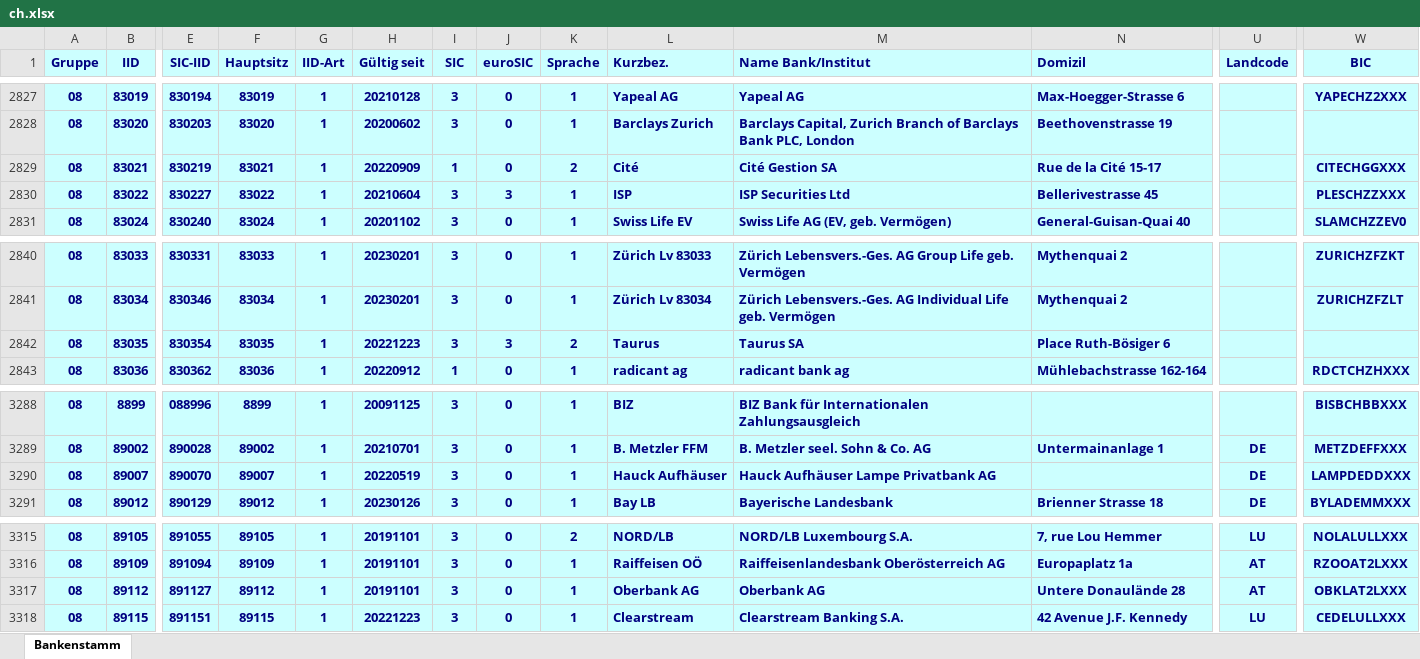
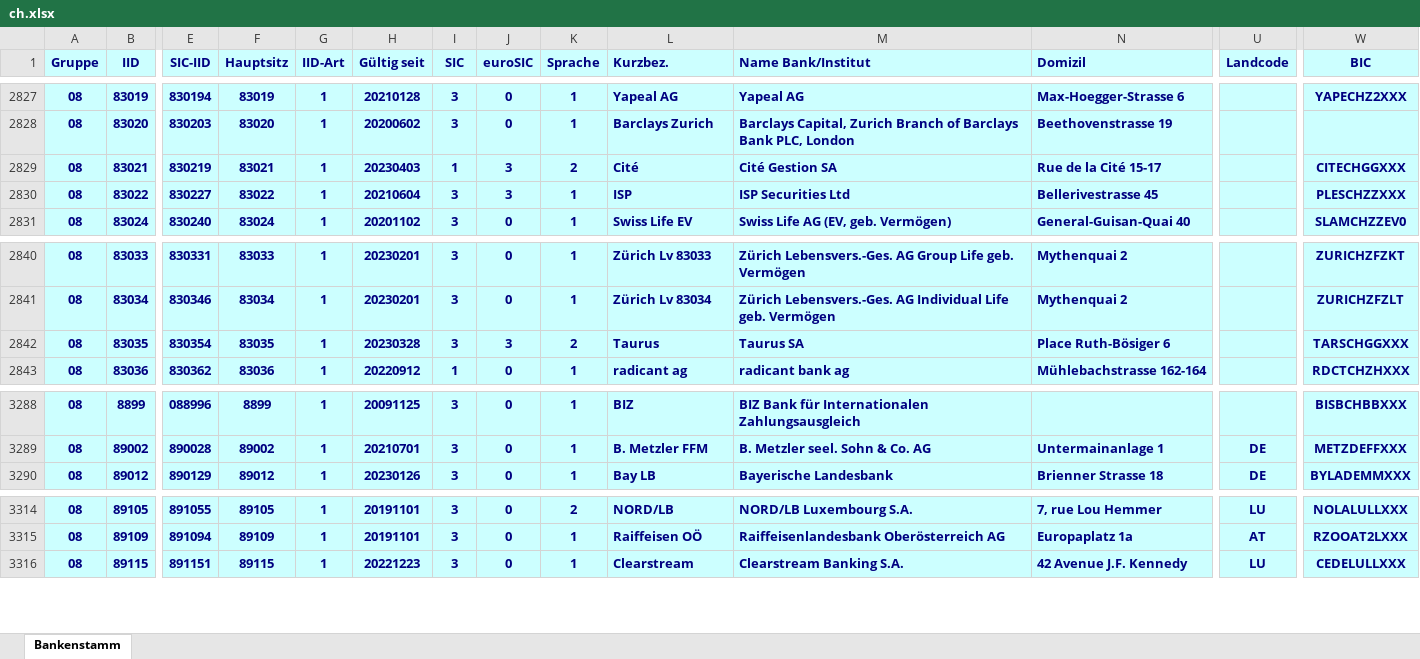
Before and after one commit to marcapo/goiban-data-loader, an Excel workbook: data/ch.xlsx, sheet Bankenstamm, drawn as a sheet; only a part is shown, gaps mark what is left out; values as stored, in another font and other column widths than the file's, no borders; rows hold the shown columns only; the diff names each change by its address in the sheet, - before the commit and + after, or states it on an @@ line.

```diff
--- a/data/ch.xlsx (sheet Bankenstamm)
+++ b/data/ch.xlsx (sheet Bankenstamm)
-H2829 (Gültig seit): 20220909
+H2829 (Gültig seit): 20230403
-J2829 (euroSIC): 0
+J2829 (euroSIC): 3
-H2842 (Gültig seit): 20221223
+H2842 (Gültig seit): 20230328
-W2842 (BIC): (empty)
+W2842 (BIC): TARSCHGGXXX
-row 3290: 08 | 89007 | 890070 | 89007 | 1 | 20220519 | 3 | 0 | 1 | Hauck Aufhäuser | Hauck Aufhäuser Lampe Privatbank AG |  | DE | LAMPDEDDXXX
-row 3317: 08 | 89112 | 891127 | 89112 | 1 | 20191101 | 3 | 0 | 1 | Oberbank AG | Oberbank AG | Untere Donaulände 28 | AT | OBKLAT2LXXX
```
Also changed, not shown: 2 other files.
